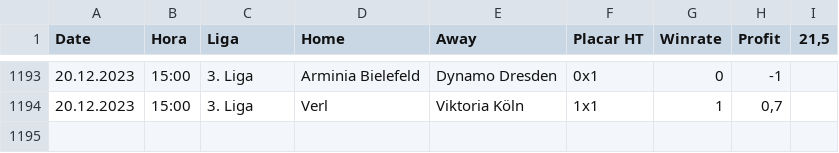
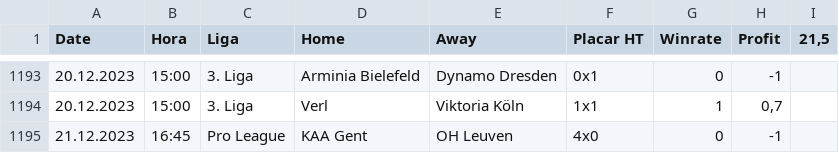
Before and after one commit to scooby75/bdfootball, a CSV file: tips_btts_geral.csv, drawn as a sheet; only a part is shown, gaps mark what is left out; the diff names each change by its address in the sheet, - before the commit and + after, or states it on an @@ line.

```diff
--- a/tips_btts_geral.csv
+++ b/tips_btts_geral.csv
+row 1195: 21.12.2023 | 16:45 | Pro League | KAA Gent | OH Leuven | 4x0 | 0 | -1
```
Also changed, not shown: lay_02_ft_geral.csv, tips_lay_goleada_visitante_geral.csv, 5 other files.
